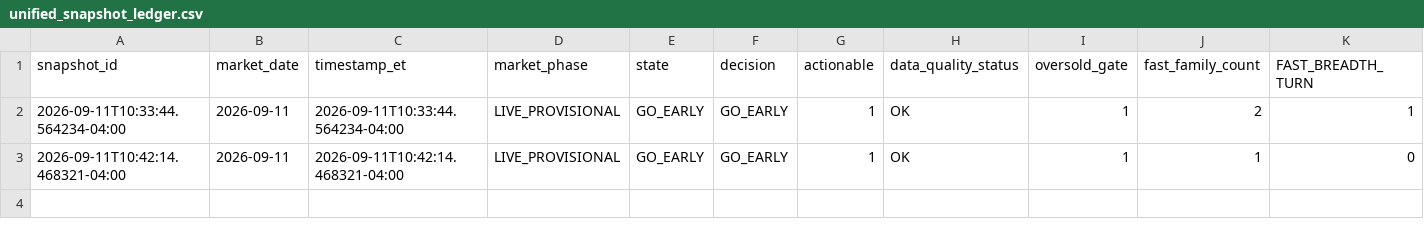
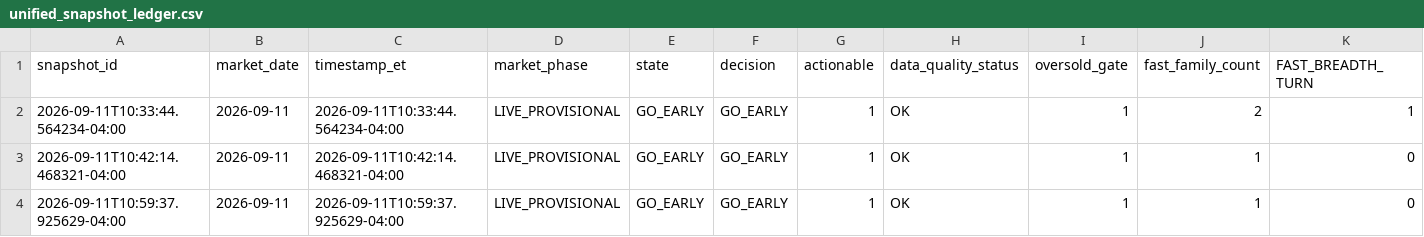
Before and after one commit to arjunthak0522/swing-intelligence, a CSV file: data/reentry/unified_snapshot_ledger.csv, drawn as a sheet; only a part is shown; rows hold the shown columns only; the diff names each change by its address in the sheet, - before the commit and + after, or states it on an @@ line.

```diff
--- a/data/reentry/unified_snapshot_ledger.csv
+++ b/data/reentry/unified_snapshot_ledger.csv
+row 4: 2026-09-11T10:59:37.925629-04:00 | 2026-09-11 | 2026-09-11T10:59:37.925629-04:00 | LIVE_PROVISIONAL | GO_EARLY | GO_EARLY | 1 | OK | 1 | 1 | 0
```
Also changed, not shown: data/reentry/exhaustion_intraday_history.csv, data/reentry/skew_intraday_history.csv, 2 other files.
